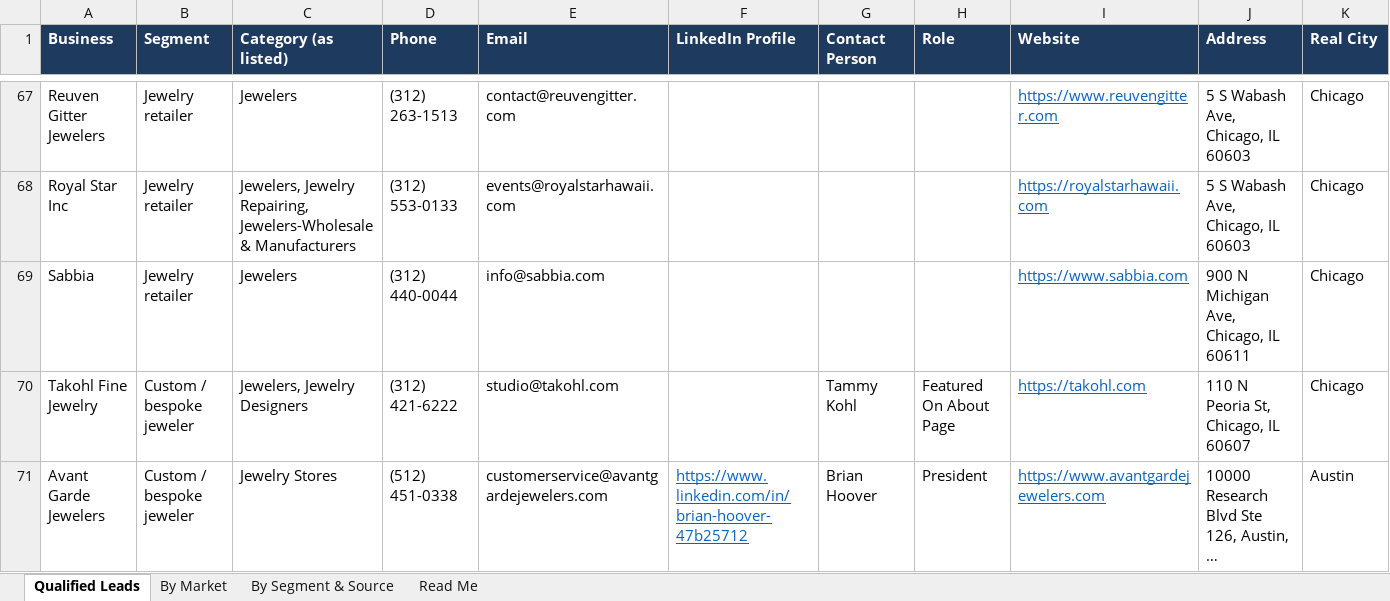
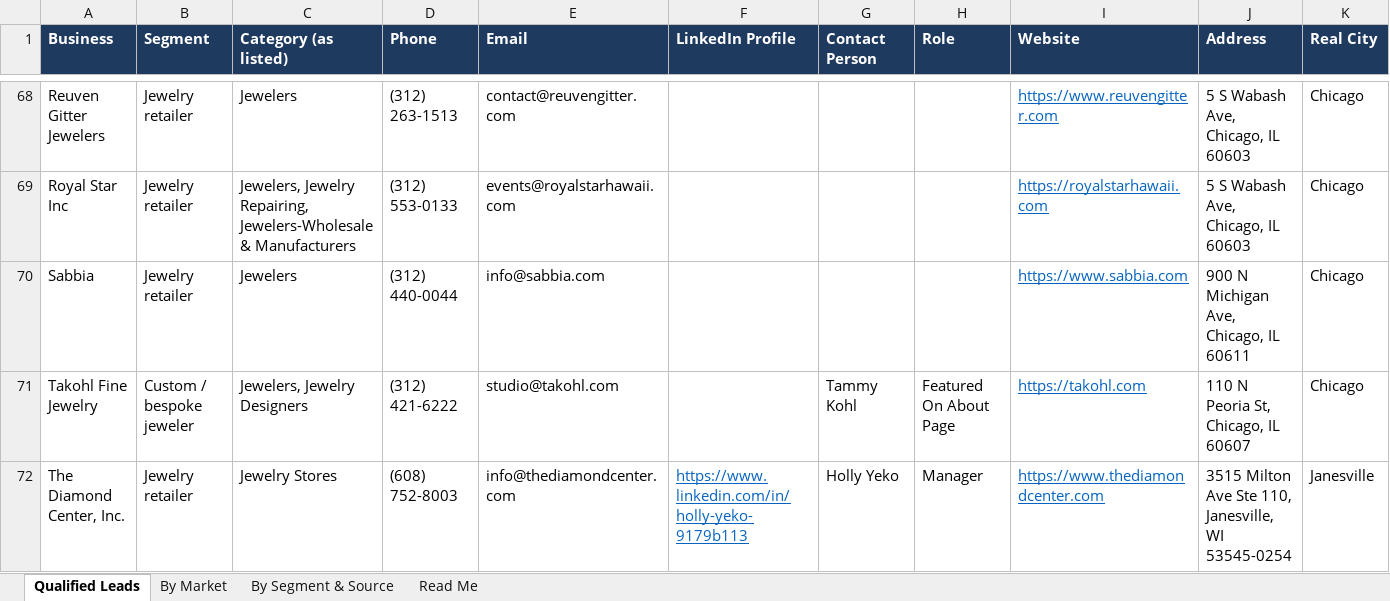
Before and after one commit to riyaansheth/claude-cloud, an Excel workbook: leadrun_jewelry/jewelry_qualified.xlsx, sheet Qualified Leads, drawn as a sheet; only a part is shown, gaps mark what is left out; the shorter side is filled out with more unchanged rows; long unchanged cells end in …; values as stored, in another font and other column widths than the file's, no borders; rows hold the shown columns only; the diff covers the shown part only; the diff names each change by its address in the sheet, - before the commit and + after, or states it on an @@ line.

```diff
--- a/leadrun_jewelry/jewelry_qualified.xlsx (sheet Qualified Leads)
+++ b/leadrun_jewelry/jewelry_qualified.xlsx (sheet Qualified Leads)
+row 72: The Diamond Center, Inc. | Jewelry retailer | Jewelry Stores | (608) 752-8003 | info@thediamondcenter.com | https://www.linkedin.com/in/holly-yeko-9179b113 | Holly Yeko | Manager | https://www.thediamondcenter.com | 3515 Milton Ave Ste 110, Janesville, WI 53545-0254 | Janesville
```
Also changed, not shown: 3 added rows elsewhere in this sheet, sheet By Market, sheet By Segment & Source, sheet Read Me, 3 other files.
